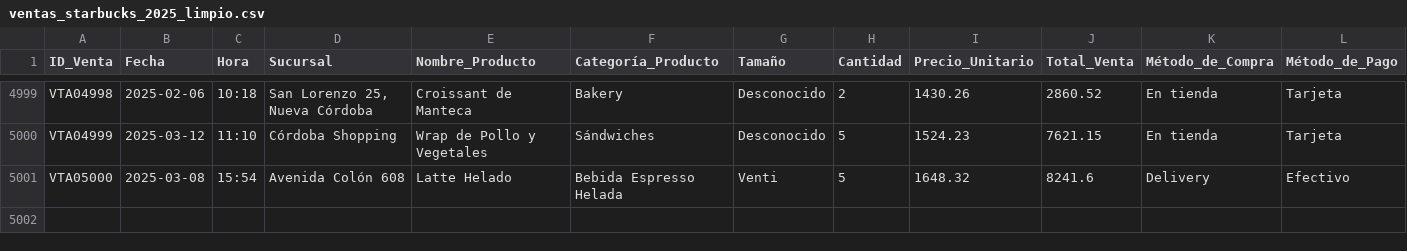
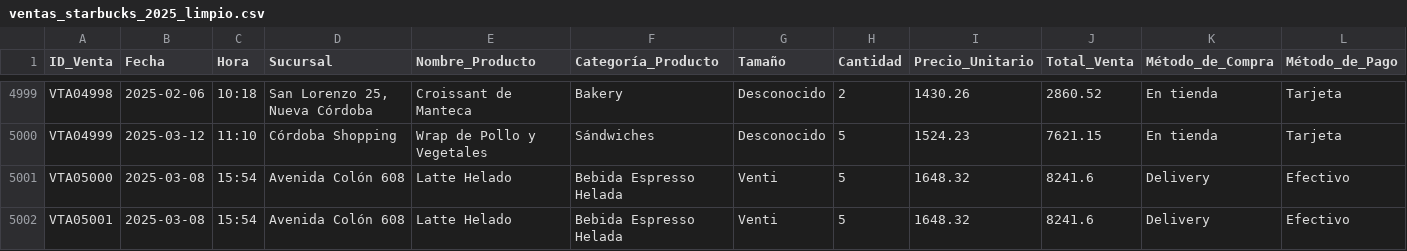
Before and after one commit to cospina2674937/PROYECTO, a CSV file: ventas_starbucks_2025_limpio.csv, drawn as a sheet; only a part is shown, gaps mark what is left out; rows hold the shown columns only; the diff names each change by its address in the sheet, - before the commit and + after, or states it on an @@ line.

Commit message:
Update ventas_starbucks_2025_limpio.csv

```diff
--- a/ventas_starbucks_2025_limpio.csv
+++ b/ventas_starbucks_2025_limpio.csv
+row 5002: VTA05001 | 2025-03-08 | 15:54 | Avenida Colón 608 | Latte Helado | Bebida Espresso Helada | Venti | 5 | 1648.32 | 8241.6 | Delivery | Efectivo
```
